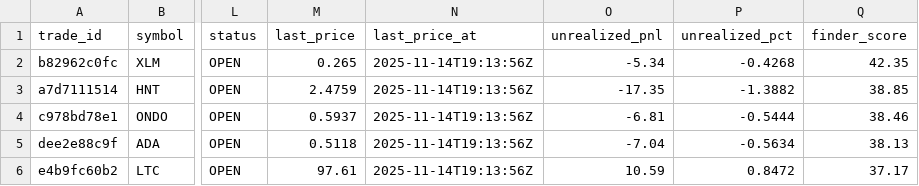
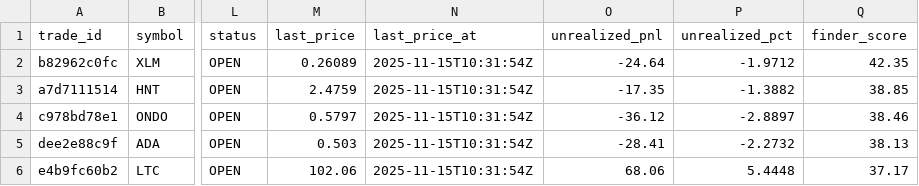
Before and after one commit to spirosrap/crypto-finance, a CSV file: trade_logs/paper_finder_open_positions.csv, drawn as a sheet; only a part is shown, gaps mark what is left out; the diff names each change by its address in the sheet, - before the commit and + after, or states it on an @@ line.

Commit message:
Show per-product unrealized PnL in paper update

```diff
--- a/trade_logs/paper_finder_open_positions.csv
+++ b/trade_logs/paper_finder_open_positions.csv
-M2 (last_price): 0.265
+M2 (last_price): 0.26089
-N2:N6 (last_price_at): 2025-11-14T19:13:56Z
+N2:N6 (last_price_at): 2025-11-15T10:31:54Z
-O2 (unrealized_pnl): -5.34
+O2 (unrealized_pnl): -24.64
-P2 (unrealized_pct): -0.4268
+P2 (unrealized_pct): -1.9712
-M4 (last_price): 0.5937
+M4 (last_price): 0.5797
-O4 (unrealized_pnl): -6.81
+O4 (unrealized_pnl): -36.12
-P4 (unrealized_pct): -0.5444
+P4 (unrealized_pct): -2.8897
-M5 (last_price): 0.5118
+M5 (last_price): 0.503
-O5 (unrealized_pnl): -7.04
+O5 (unrealized_pnl): -28.41
-P5 (unrealized_pct): -0.5634
+P5 (unrealized_pct): -2.2732
-M6 (last_price): 97.61
+M6 (last_price): 102.06
-O6 (unrealized_pnl): 10.59
+O6 (unrealized_pnl): 68.06
-P6 (unrealized_pct): 0.8472
+P6 (unrealized_pct): 5.4448
```
Also changed, not shown: 2 other files.
